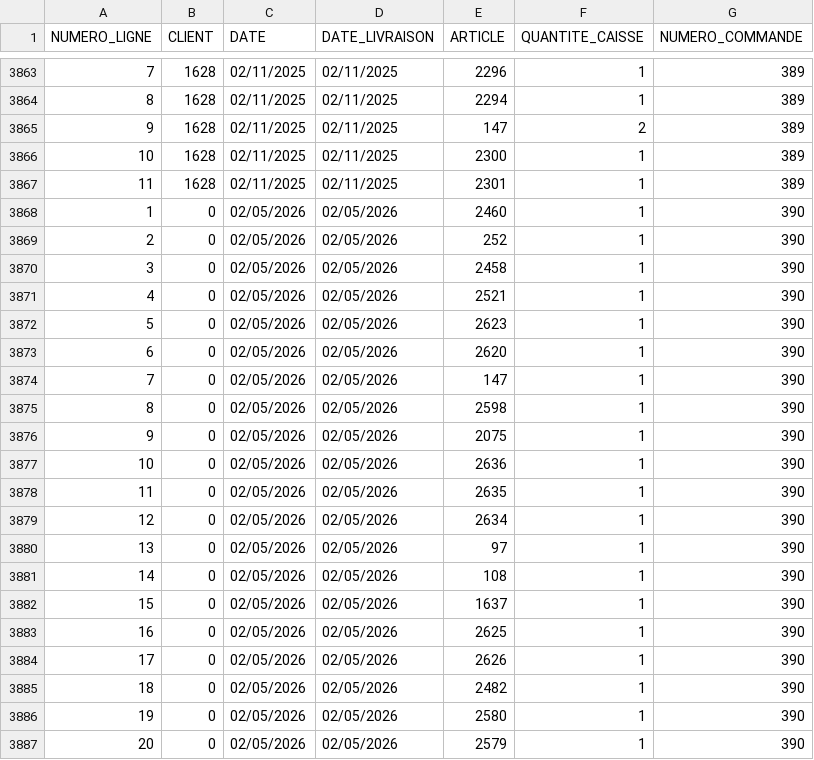
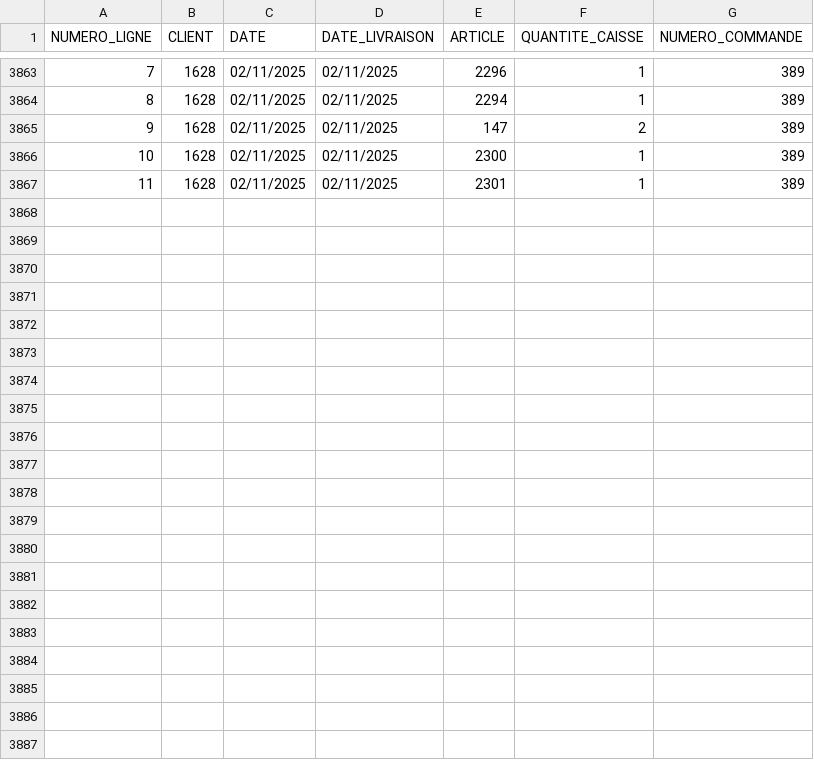
Before and after one commit to radoamws/occitanieboissons, a CSV file: catalogue/transfert/commande/COMMANDES.CSV, drawn as a sheet; only a part is shown, gaps mark what is left out.

```diff
--- a/catalogue/transfert/commande/COMMANDES.CSV
+++ b/catalogue/transfert/commande/COMMANDES.CSV
@@ -3867,21 +3867 @@ NUMERO_LIGNE;CLIENT;DATE;DATE_LIVRAISON;ARTICLE;QUANTITE_CAISSE;NUMERO_COMMANDE
 11;1628;02/11/2025;02/11/2025;2301;1;389
-1;0;02/05/2026;02/05/2026;2460;1;390
-2;0;02/05/2026;02/05/2026;252;1;390
-3;0;02/05/2026;02/05/2026;2458;1;390
-4;0;02/05/2026;02/05/2026;2521;1;390
-5;0;02/05/2026;02/05/2026;2623;1;390
-6;0;02/05/2026;02/05/2026;2620;1;390
-7;0;02/05/2026;02/05/2026;147;1;390
-8;0;02/05/2026;02/05/2026;2598;1;390
-9;0;02/05/2026;02/05/2026;2075;1;390
-10;0;02/05/2026;02/05/2026;2636;1;390
-11;0;02/05/2026;02/05/2026;2635;1;390
-12;0;02/05/2026;02/05/2026;2634;1;390
-13;0;02/05/2026;02/05/2026;97;1;390
-14;0;02/05/2026;02/05/2026;108;1;390
-15;0;02/05/2026;02/05/2026;1637;1;390
-16;0;02/05/2026;02/05/2026;2625;1;390
-17;0;02/05/2026;02/05/2026;2626;1;390
-18;0;02/05/2026;02/05/2026;2482;1;390
-19;0;02/05/2026;02/05/2026;2580;1;390
-20;0;02/05/2026;02/05/2026;2579;1;390
```
Also changed, not shown: 3 other files.
